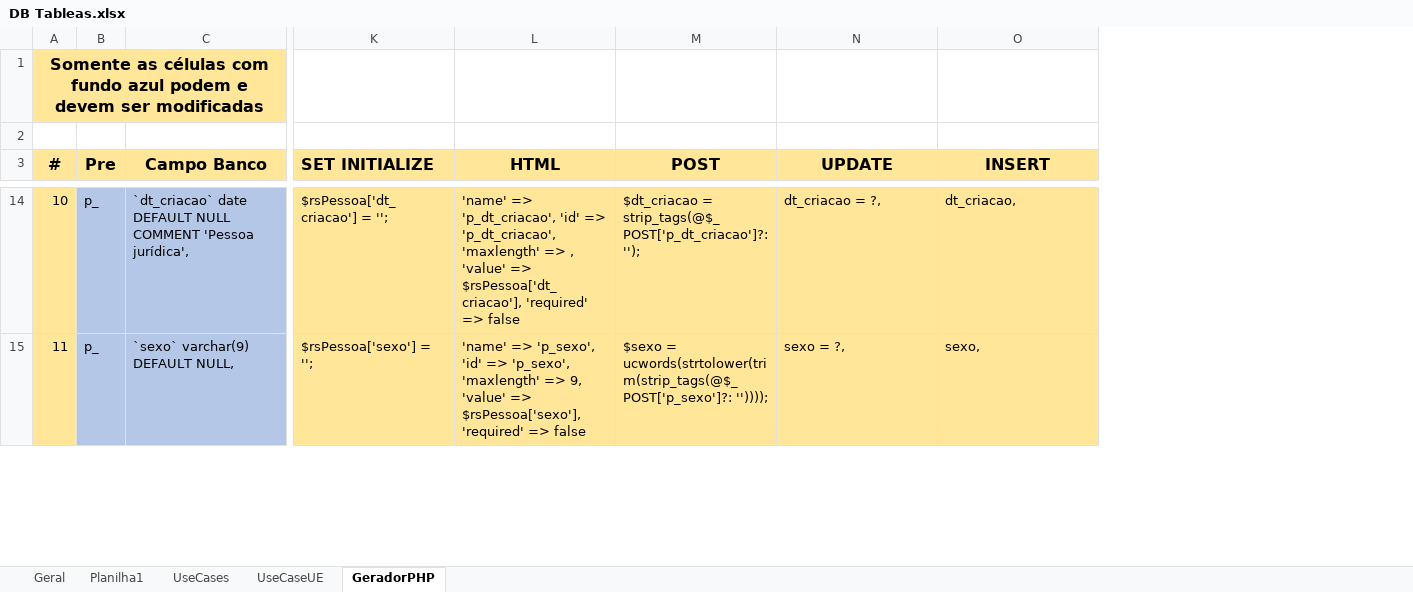
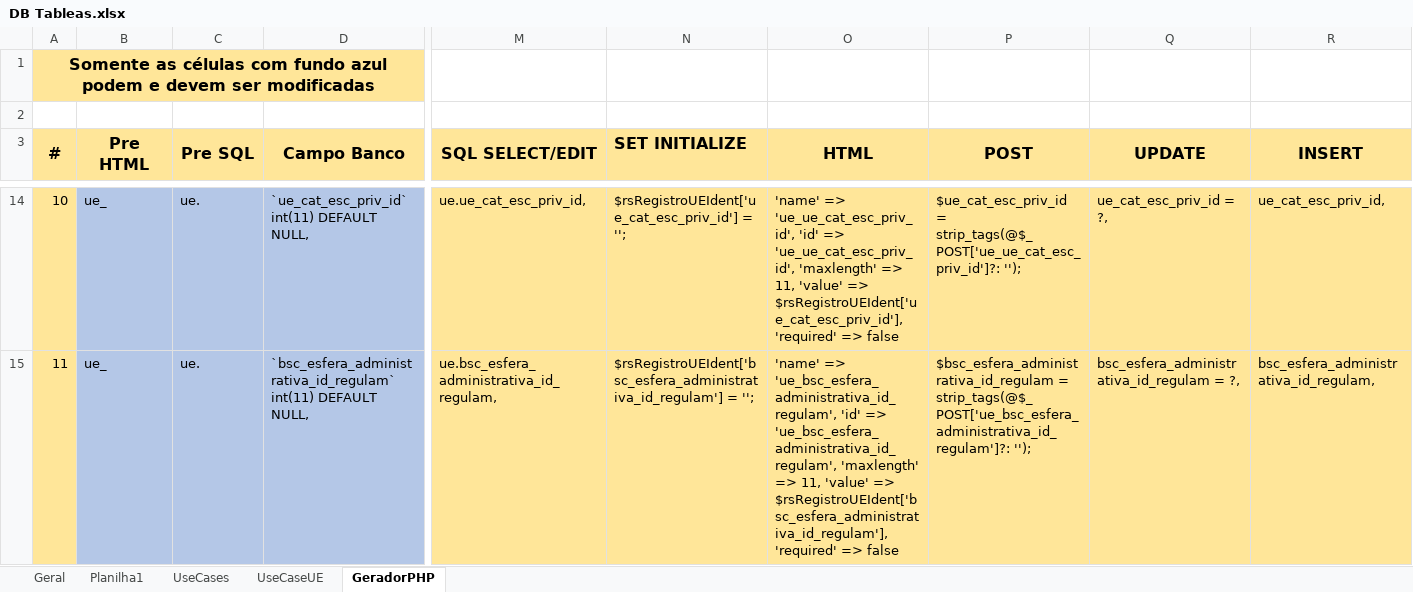
Before and after one commit to rojherio/conectaideal, an Excel workbook: Projeto/DB Tableas.xlsx, sheet GeradorPHP, drawn as a sheet; only a part is shown, gaps mark what is left out; values as stored, in another font and other column widths than the file's, no borders; removed rows and columns are numbered as before the commit, all else as after; the diff covers the shown part only; the diff names each change by its address in the sheet, - before the commit and + after, or states it on an @@ line.

```diff
--- a/Projeto/DB Tableas.xlsx (sheet GeradorPHP)
+++ b/Projeto/DB Tableas.xlsx (sheet GeradorPHP)
-column B (Pre), rows 14-15: p_ | p_
+column B (Pre HTML), rows 14-15: ue_ | ue_
+column C (Pre SQL), rows 14-15: ue. | ue.
+column M (SQL SELECT/EDIT), rows 14-15: ue.ue_cat_esc_priv_id, | ue.bsc_esfera_administrativa_id_regulam,
-D14 (Campo Banco): `dt_criacao` date DEFAULT NULL COMMENT 'Pessoa jurídica',
+D14 (Campo Banco): `ue_cat_esc_priv_id` int(11) DEFAULT NULL,
-N14 (SET INITIALIZE): $rsPessoa['dt_criacao'] = '';
+N14 (SET INITIALIZE): $rsRegistroUEIdent['ue_cat_esc_priv_id'] = '';
-O14 (HTML): 'name' => 'p_dt_criacao', 'id' => 'p_dt_criacao', 'maxlength' => , 'value' => $rsPessoa['dt_criacao'], 'required' =>…
+O14 (HTML): 'name' => 'ue_ue_cat_esc_priv_id', 'id' => 'ue_ue_cat_esc_priv_id', 'maxlength' => 11, 'value' => $rsRegistroUEIdent['ue_cat_esc_priv_id'], 'required' =>…
-P14 (POST): $dt_criacao = strip_tags(@$_POST['p_dt_criacao']?: '');
+P14 (POST): $ue_cat_esc_priv_id = strip_tags(@$_POST['ue_ue_cat_esc_priv_id']?: '');
-Q14 (UPDATE): dt_criacao = ?,
+Q14 (UPDATE): ue_cat_esc_priv_id = ?,
-R14 (INSERT): dt_criacao,
+R14 (INSERT): ue_cat_esc_priv_id,
-D15 (Campo Banco): `sexo` varchar(9) DEFAULT NULL,
+D15 (Campo Banco): `bsc_esfera_administrativa_id_regulam` int(11) DEFAULT NULL,
-N15 (SET INITIALIZE): $rsPessoa['sexo'] = '';
+N15 (SET INITIALIZE): $rsRegistroUEIdent['bsc_esfera_administrativa_id_regulam'] = '';
-O15 (HTML): 'name' => 'p_sexo', 'id' => 'p_sexo', 'maxlength' => 9, 'value' => $rsPessoa['sexo'], 'required' =>…
+O15 (HTML): 'name' => 'ue_bsc_esfera_administrativa_id_regulam', 'id' => 'ue_bsc_esfera_administrativa_id_regulam', 'maxlength' => 11, 'value' => $rsRegistroUEIdent['bsc_esfera_administrativa_id_regulam'], 'required' =>…
-P15 (POST): $sexo = ucwords(strtolower(trim(strip_tags(@$_POST['p_sexo']?: ''))));
+P15 (POST): $bsc_esfera_administrativa_id_regulam = strip_tags(@$_POST['ue_bsc_esfera_administrativa_id_regulam']?: '');
-Q15 (UPDATE): sexo = ?,
+Q15 (UPDATE): bsc_esfera_administrativa_id_regulam = ?,
-R15 (INSERT): sexo,
+R15 (INSERT): bsc_esfera_administrativa_id_regulam,
```
Also changed, not shown: 317 edited cells elsewhere in this sheet, formulas that keep their value, hidden cells, Gabriel/Tarefas.xlsx, 32 other files.
